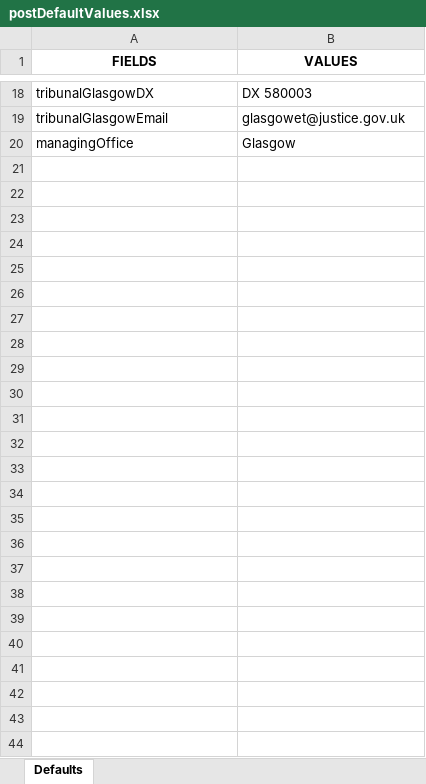
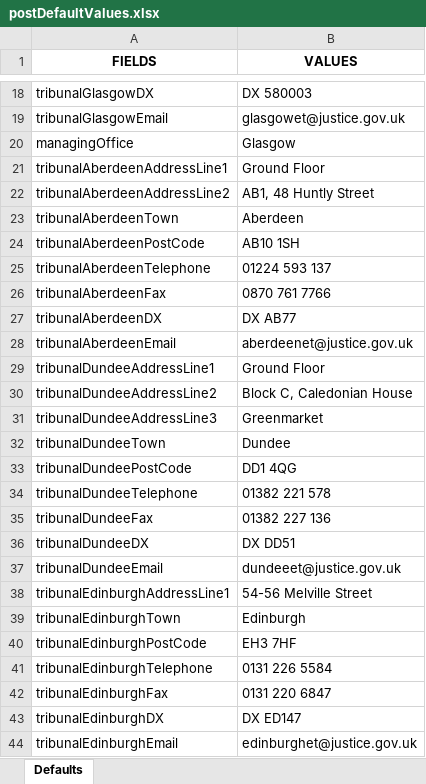
Before and after one commit to hmcts/ethos-repl-docmosis-service, an Excel workbook: src/main/resources/postDefaultValues.xlsx, sheet Defaults, drawn as a sheet; only a part is shown, gaps mark what is left out; values as stored, in another font and other column widths than the file's, no borders; the diff names each change by its address in the sheet, - before the commit and + after, or states it on an @@ line.

Commit message:
ERP-521 - As a Case Work Clerk I want the outstation address to appear on letters generated for Scottish outstations

```diff
--- a/src/main/resources/postDefaultValues.xlsx (sheet Defaults)
+++ b/src/main/resources/postDefaultValues.xlsx (sheet Defaults)
+row 21: tribunalAberdeenAddressLine1 | Ground Floor
+row 22: tribunalAberdeenAddressLine2 | AB1, 48 Huntly Street
+row 23: tribunalAberdeenTown | Aberdeen
+row 24: tribunalAberdeenPostCode | AB10 1SH
+row 25: tribunalAberdeenTelephone | 01224 593 137
+row 26: tribunalAberdeenFax | 0870 761 7766
+row 27: tribunalAberdeenDX | DX AB77
+row 28: tribunalAberdeenEmail | aberdeenet@justice.gov.uk
+row 29: tribunalDundeeAddressLine1 | Ground Floor
+row 30: tribunalDundeeAddressLine2 | Block C, Caledonian House
+row 31: tribunalDundeeAddressLine3 | Greenmarket
+row 32: tribunalDundeeTown | Dundee
+row 33: tribunalDundeePostCode | DD1 4QG
+row 34: tribunalDundeeTelephone | 01382 221 578
+row 35: tribunalDundeeFax | 01382 227 136
+row 36: tribunalDundeeDX | DX DD51
+row 37: tribunalDundeeEmail | dundeeet@justice.gov.uk
+row 38: tribunalEdinburghAddressLine1 | 54-56 Melville Street
+row 39: tribunalEdinburghTown | Edinburgh
+row 40: tribunalEdinburghPostCode | EH3 7HF
+row 41: tribunalEdinburghTelephone | 0131 226 5584
+row 42: tribunalEdinburghFax | 0131 220 6847
+row 43: tribunalEdinburghDX | DX ED147
+row 44: tribunalEdinburghEmail | edinburghet@justice.gov.uk
```
Also changed, not shown: 10 other files.
